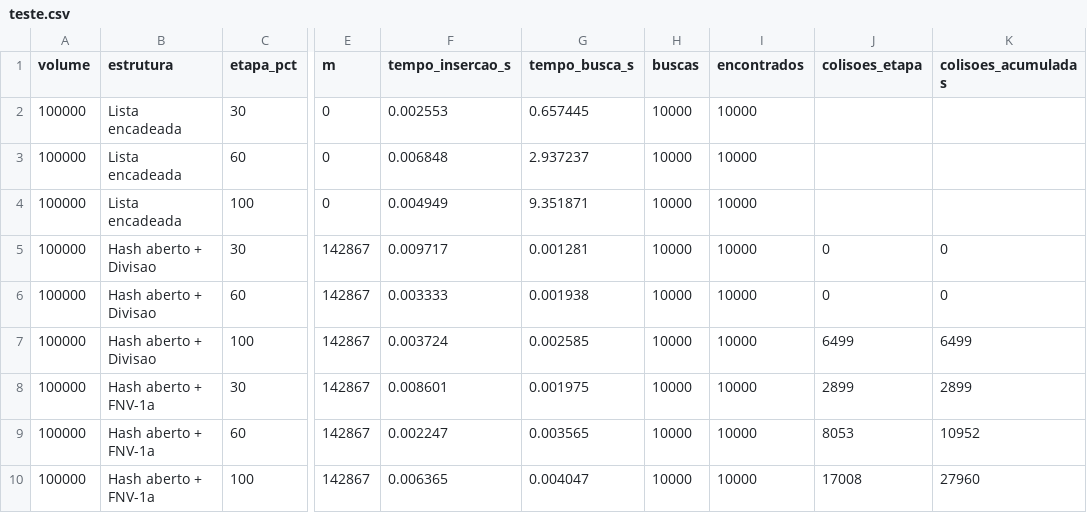
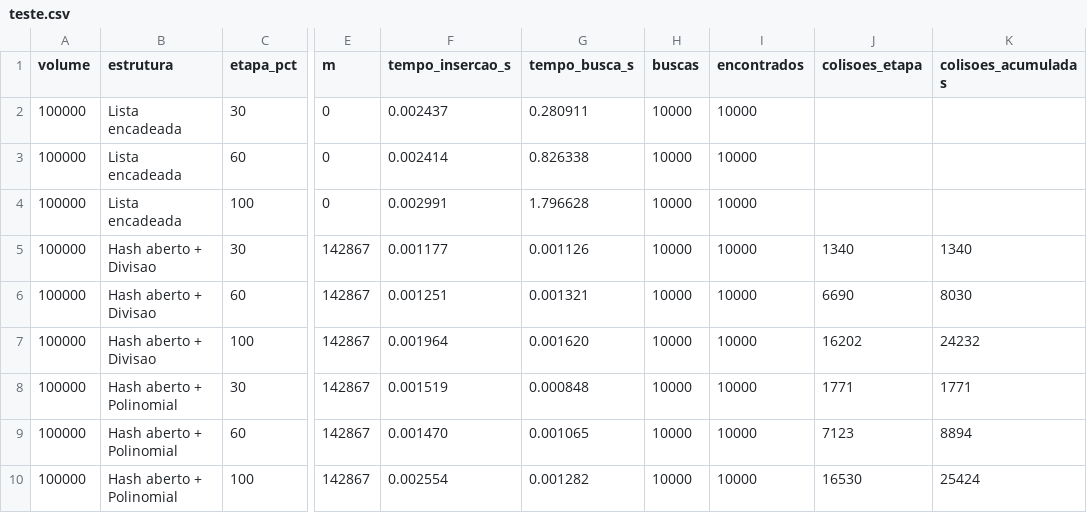
Before and after one commit to Lucasesteves-cyber/Projeto-de-Cadastro-Nacional, a CSV file: resultados/teste.csv, drawn as a sheet; only a part is shown, gaps mark what is left out; the diff covers the shown part only; the diff names each change by its address in the sheet, - before the commit and + after, or states it on an @@ line.

Commit message:
Codigo do colega com correcoes de tempo, sorteio, colisoes e volumes

```diff
--- a/resultados/teste.csv
+++ b/resultados/teste.csv
-F2 (tempo_insercao_s): 0.002553
+F2 (tempo_insercao_s): 0.002437
-G2 (tempo_busca_s): 0.657445
+G2 (tempo_busca_s): 0.280911
-F3 (tempo_insercao_s): 0.006848
+F3 (tempo_insercao_s): 0.002414
-G3 (tempo_busca_s): 2.937237
+G3 (tempo_busca_s): 0.826338
-F4 (tempo_insercao_s): 0.004949
+F4 (tempo_insercao_s): 0.002991
-G4 (tempo_busca_s): 9.351871
+G4 (tempo_busca_s): 1.796628
-F5 (tempo_insercao_s): 0.009717
+F5 (tempo_insercao_s): 0.001177
-G5 (tempo_busca_s): 0.001281
+G5 (tempo_busca_s): 0.001126
-J5 (colisoes_etapa): 0
+J5 (colisoes_etapa): 1340
-K5 (colisoes_acumuladas): 0
+K5 (colisoes_acumuladas): 1340
-F6 (tempo_insercao_s): 0.003333
+F6 (tempo_insercao_s): 0.001251
-G6 (tempo_busca_s): 0.001938
+G6 (tempo_busca_s): 0.001321
-J6 (colisoes_etapa): 0
+J6 (colisoes_etapa): 6690
-K6 (colisoes_acumuladas): 0
+K6 (colisoes_acumuladas): 8030
-F7 (tempo_insercao_s): 0.003724
+F7 (tempo_insercao_s): 0.001964
-G7 (tempo_busca_s): 0.002585
+G7 (tempo_busca_s): 0.001620
-J7 (colisoes_etapa): 6499
+J7 (colisoes_etapa): 16202
-K7 (colisoes_acumuladas): 6499
+K7 (colisoes_acumuladas): 24232
-B8:B10 (estrutura): Hash aberto + FNV-1a
+B8:B10 (estrutura): Hash aberto + Polinomial
-F8 (tempo_insercao_s): 0.008601
+F8 (tempo_insercao_s): 0.001519
-G8 (tempo_busca_s): 0.001975
+G8 (tempo_busca_s): 0.000848
-J8 (colisoes_etapa): 2899
+J8 (colisoes_etapa): 1771
-K8 (colisoes_acumuladas): 2899
+K8 (colisoes_acumuladas): 1771
-F9 (tempo_insercao_s): 0.002247
+F9 (tempo_insercao_s): 0.001470
-G9 (tempo_busca_s): 0.003565
+G9 (tempo_busca_s): 0.001065
-J9 (colisoes_etapa): 8053
+J9 (colisoes_etapa): 7123
-K9 (colisoes_acumuladas): 10952
+K9 (colisoes_acumuladas): 8894
-F10 (tempo_insercao_s): 0.006365
+F10 (tempo_insercao_s): 0.002554
-G10 (tempo_busca_s): 0.004047
+G10 (tempo_busca_s): 0.001282
-J10 (colisoes_etapa): 17008
+J10 (colisoes_etapa): 16530
-K10 (colisoes_acumuladas): 27960
+K10 (colisoes_acumuladas): 25424
```
Also changed, not shown: 87 edited cells elsewhere in this file, resultados/teste_100k.csv, 15 other files.
